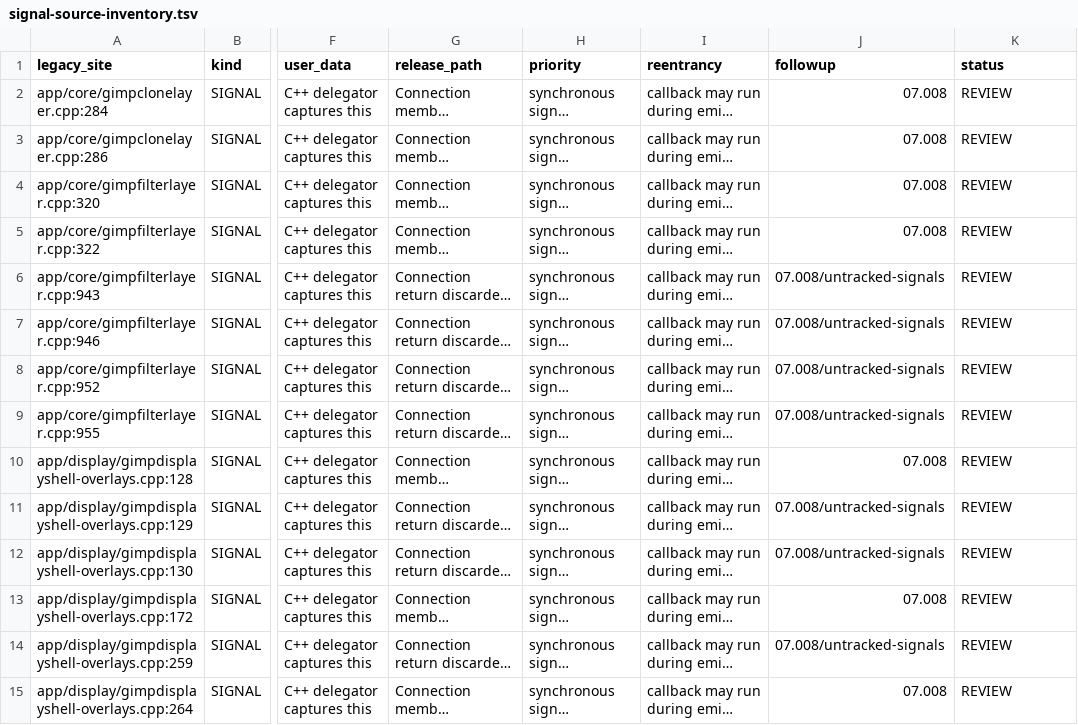
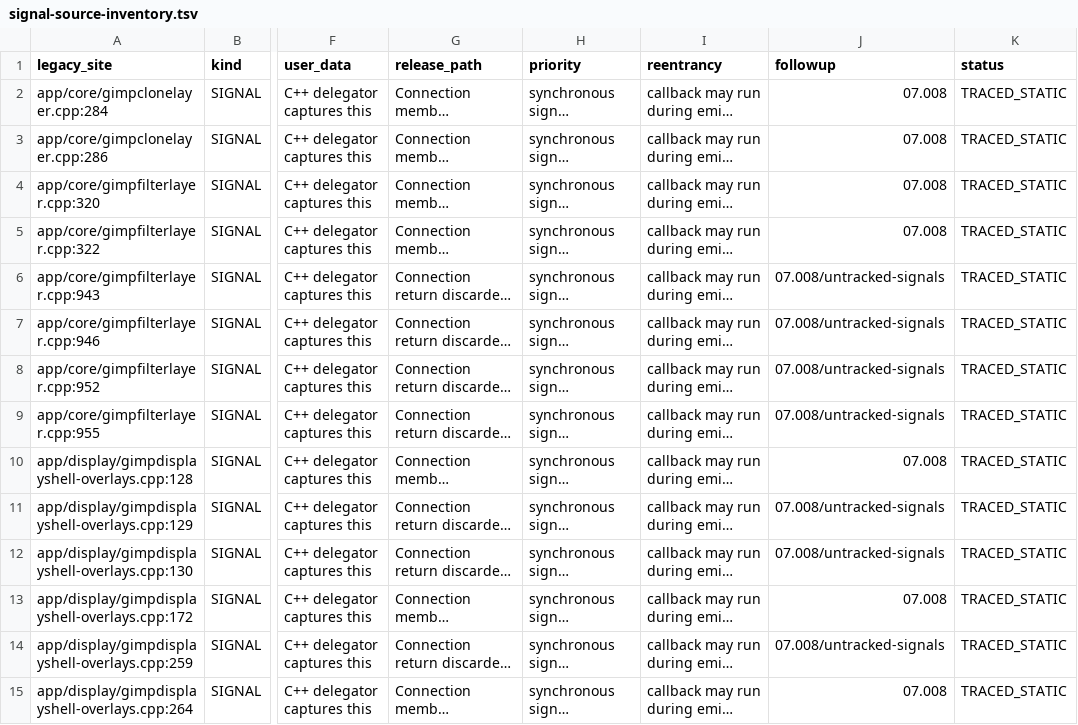
Before and after one commit to seagetch/gimp-painter, a TSV file: migration/inventory/signal-source-inventory.tsv, drawn as a sheet; only a part is shown, gaps mark what is left out; long unchanged cells end in …; the diff covers the shown part only; the diff names each change by its address in the sheet, - before the commit and + after, or states it on an @@ line.

Commit message:
Complete 01.008 signal and source teardown inventory

```diff
--- a/migration/inventory/signal-source-inventory.tsv
+++ b/migration/inventory/signal-source-inventory.tsv
-K2:K15 (status): REVIEW
+K2:K15 (status): TRACED_STATIC
```
Also changed, not shown: 97 edited cells elsewhere in this file, migration/progress.tsv, 11 other files.
